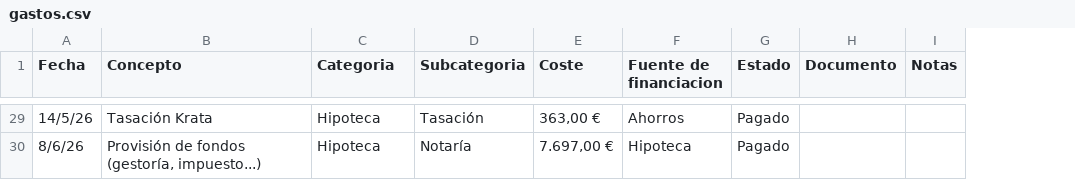
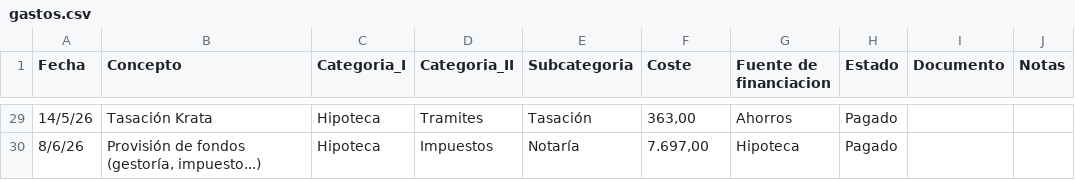
Before and after one commit to kizzton/tramontana-55, a CSV file: data/gastos.csv, drawn as a sheet; only a part is shown, gaps mark what is left out; addresses are those after the commit; the diff covers the shown part only; the diff names each change by its address in the sheet, - before the commit and + after, or states it on an @@ line.

```diff
--- a/data/gastos.csv
+++ b/data/gastos.csv
+column D (Categoria_II), rows 29-30: Tramites | Impuestos
-C1: Categoria
+C1: Categoria_I
-F29 (Coste): 363,00 €
+F29 (Coste): 363,00
-F30 (Coste): 7.697,00 €
+F30 (Coste): 7.697,00
```
Also changed, not shown: 28 edited cells elsewhere in this file, 9 other files.
